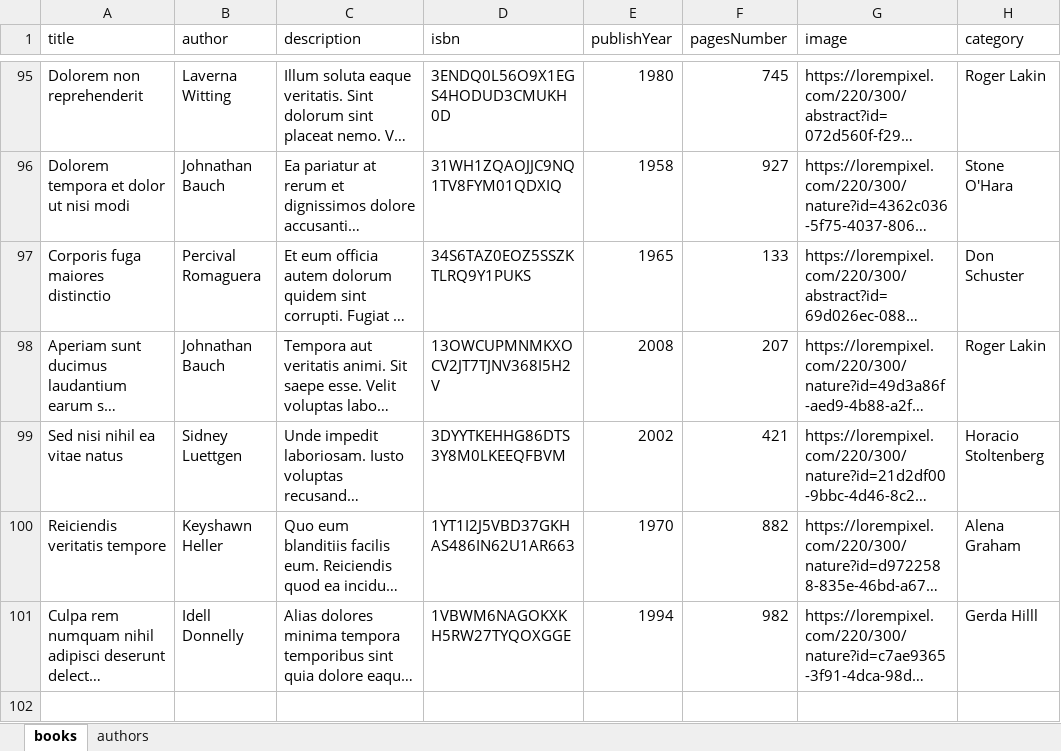
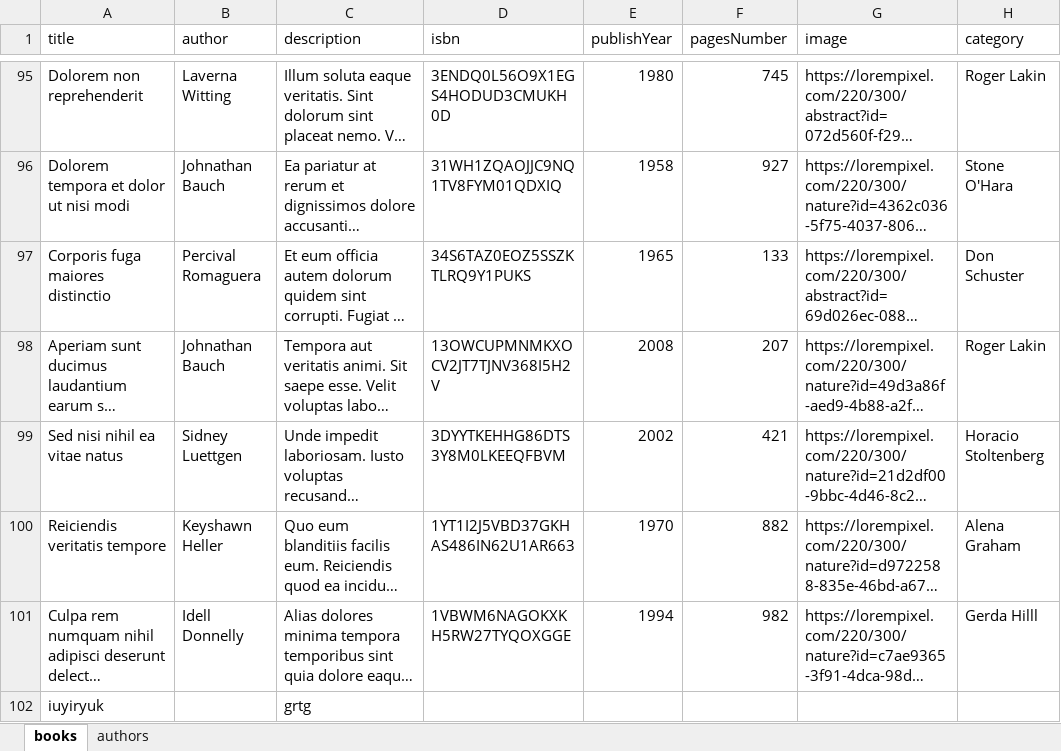
Before and after one commit to mahestynasser/Book-Adding, an Excel workbook: books.xlsx, sheet books, drawn as a sheet; only a part is shown, gaps mark what is left out; long unchanged cells end in …; values as stored, in another font and other column widths than the file's, no borders; table styles not drawn; the diff names each change by its address in the sheet, - before the commit and + after, or states it on an @@ line.

```diff
--- a/books.xlsx (sheet books)
+++ b/books.xlsx (sheet books)
+row 102: iuyiryuk |  | grtg
```
Also changed, not shown: 6 other files.
